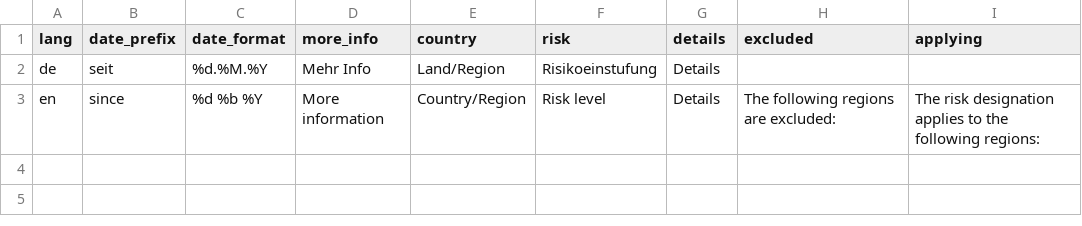
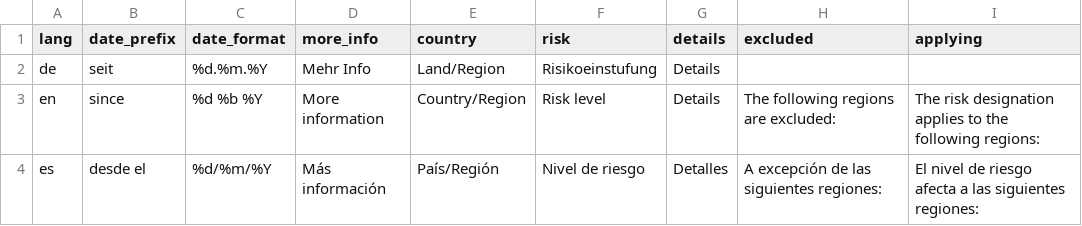
Before and after one commit to dieghernan/RKI-Corona-Atlas, a CSV file: assets/data/idioms.csv, drawn as a sheet.

```diff
--- a/assets/data/idioms.csv
+++ b/assets/data/idioms.csv
@@ -1,3 +1,4 @@
 lang,date_prefix,date_format,more_info,country,risk,details,excluded,applying
-de,"seit","%d.%M.%Y",Mehr Info,"Land/Region", "Risikoeinstufung", "Details",,
+de,"seit","%d.%m.%Y",Mehr Info,"Land/Region", "Risikoeinstufung", "Details",,
 en,"since","%d %b %Y",More information,"Country/Region","Risk level", "Details","The following regions are excluded:","The risk designation applies to the following regions:"
+es,"desde el","%d/%m/%Y",Más información,"País/Región","Nivel de riesgo", "Detalles","A excepción de las siguientes regiones:","El nivel de riesgo afecta a las siguientes regiones:"
```
Also changed, not shown: assets/data/risk_level_code.csv, 6 other files.
